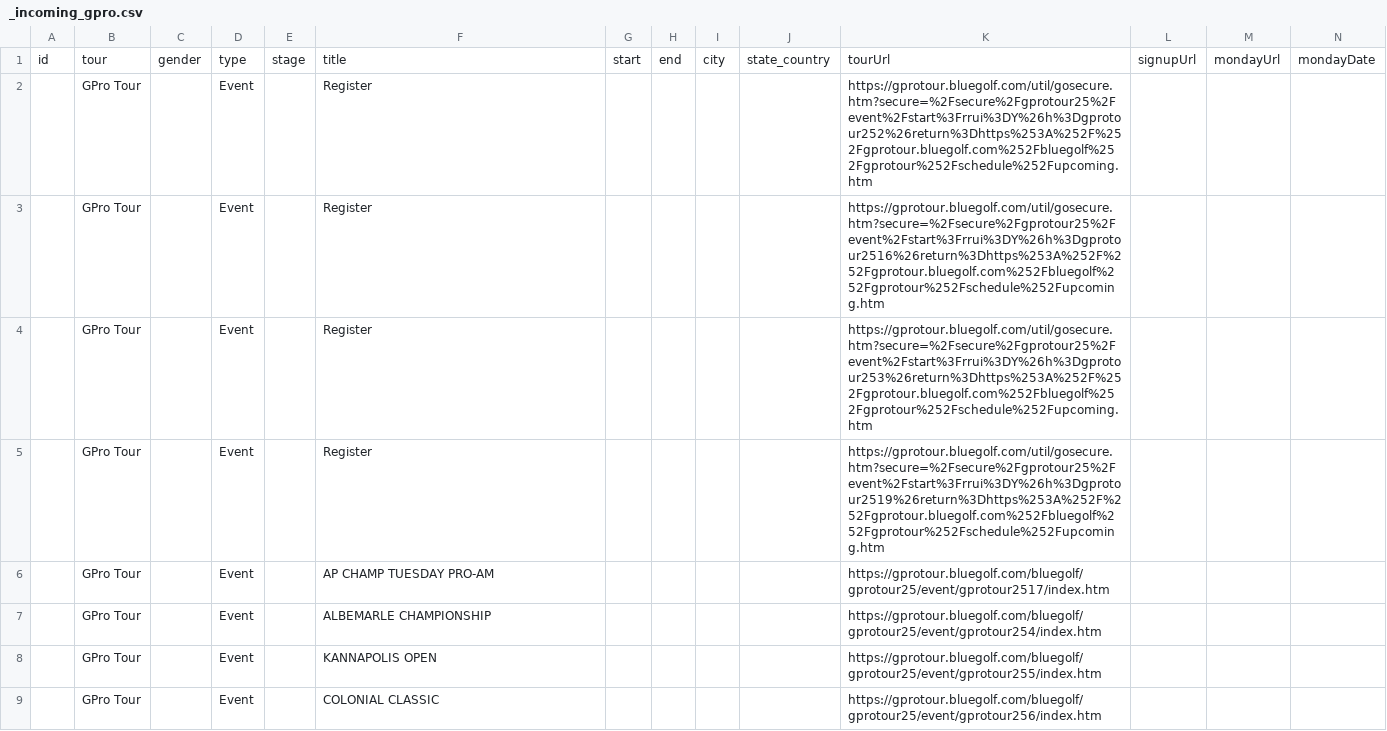
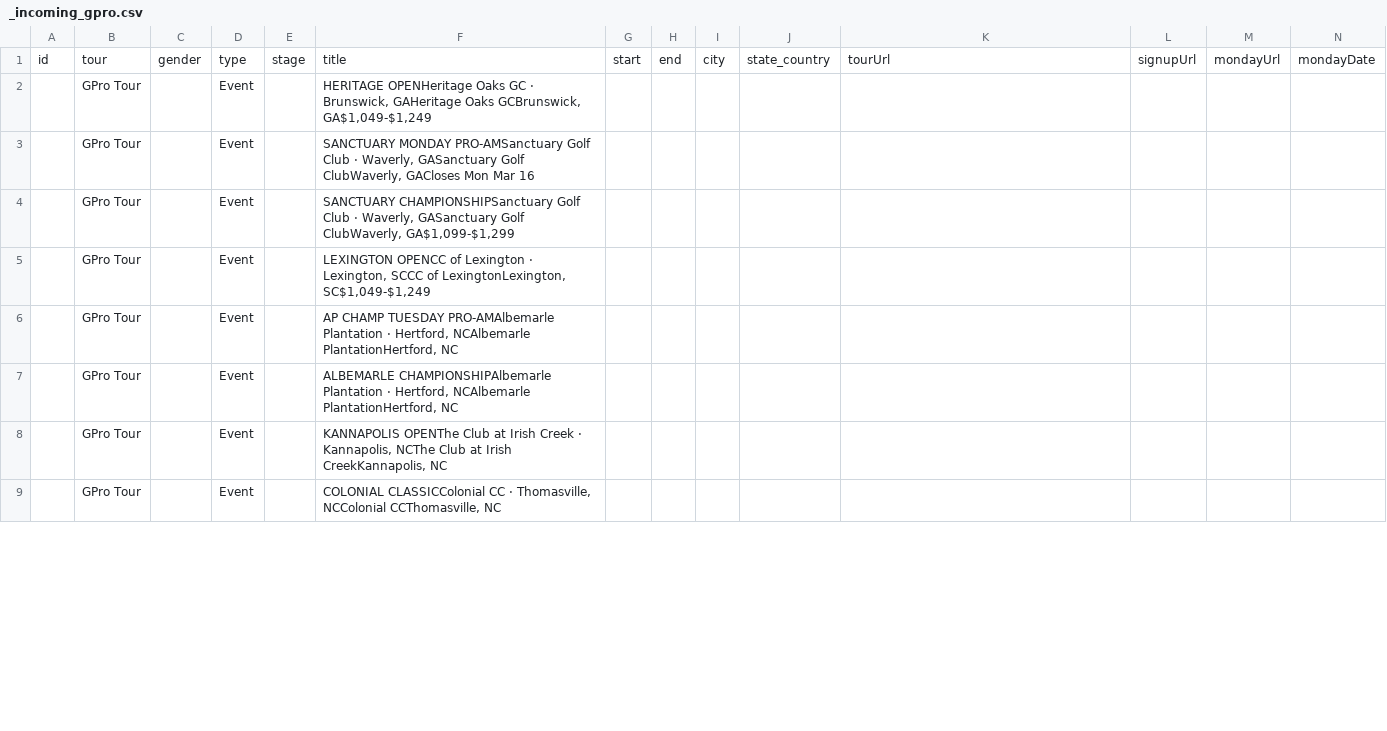
Before and after one commit to pbh007/propath-data, a CSV file: data/_incoming_gpro.csv, drawn as a sheet; only a part is shown; the diff covers the shown part only.

```diff
--- a/data/_incoming_gpro.csv
+++ b/data/_incoming_gpro.csv
@@ -1,9 +1,9 @@
 id,tour,gender,type,stage,title,start,end,city,state_country,tourUrl,signupUrl,mondayUrl,mondayDate
-,GPro Tour,,Event,,Register,,,,,https://gprotour.bluegolf.com/util/gosecure.htm?secure=%2Fsecure%2Fgprotour25%2Fevent%2Fstart%3Frrui%3DY%26h%3Dgprotour252%26return%3Dhttps%253A%252F%252Fgprotour.bluegolf.com%252Fbluegolf%252Fgprotour%252Fschedule%252Fupcoming.htm,,,
-,GPro Tour,,Event,,Register,,,,,https://gprotour.bluegolf.com/util/gosecure.htm?secure=%2Fsecure%2Fgprotour25%2Fevent%2Fstart%3Frrui%3DY%26h%3Dgprotour2516%26return%3Dhttps%253A%252F%252Fgprotour.bluegolf.com%252Fbluegolf%252Fgprotour%252Fschedule%252Fupcoming.htm,,,
-,GPro Tour,,Event,,Register,,,,,https://gprotour.bluegolf.com/util/gosecure.htm?secure=%2Fsecure%2Fgprotour25%2Fevent%2Fstart%3Frrui%3DY%26h%3Dgprotour253%26return%3Dhttps%253A%252F%252Fgprotour.bluegolf.com%252Fbluegolf%252Fgprotour%252Fschedule%252Fupcoming.htm,,,
-,GPro Tour,,Event,,Register,,,,,https://gprotour.bluegolf.com/util/gosecure.htm?secure=%2Fsecure%2Fgprotour25%2Fevent%2Fstart%3Frrui%3DY%26h%3Dgprotour2519%26return%3Dhttps%253A%252F%252Fgprotour.bluegolf.com%252Fbluegolf%252Fgprotour%252Fschedule%252Fupcoming.htm,,,
-,GPro Tour,,Event,,AP CHAMP TUESDAY PRO-AM,,,,,https://gprotour.bluegolf.com/bluegolf/gprotour25/event/gprotour2517/index.htm,,,
-,GPro Tour,,Event,,ALBEMARLE CHAMPIONSHIP,,,,,https://gprotour.bluegolf.com/bluegolf/gprotour25/event/gprotour254/index.htm,,,
-,GPro Tour,,Event,,KANNAPOLIS OPEN,,,,,https://gprotour.bluegolf.com/bluegolf/gprotour25/event/gprotour255/index.htm,,,
-,GPro Tour,,Event,,COLONIAL CLASSIC,,,,,https://gprotour.bluegolf.com/bluegolf/gprotour25/event/gprotour256/index.htm,,,
+,GPro Tour,,Event,,"HERITAGE OPENHeritage Oaks GC · Brunswick, GAHeritage Oaks GCBrunswick, GA$1,049-$1,249",,,,,,,,
+,GPro Tour,,Event,,"SANCTUARY MONDAY PRO-AMSanctuary Golf Club · Waverly, GASanctuary Golf ClubWaverly, GACloses Mon Mar 16",,,,,,,,
+,GPro Tour,,Event,,"SANCTUARY CHAMPIONSHIPSanctuary Golf Club · Waverly, GASanctuary Golf ClubWaverly, GA$1,099-$1,299",,,,,,,,
+,GPro Tour,,Event,,"LEXINGTON OPENCC of Lexington · Lexington, SCCC of LexingtonLexington, SC$1,049-$1,249",,,,,,,,
+,GPro Tour,,Event,,"AP CHAMP TUESDAY PRO-AMAlbemarle Plantation · Hertford, NCAlbemarle PlantationHertford, NC",,,,,,,,
+,GPro Tour,,Event,,"ALBEMARLE CHAMPIONSHIPAlbemarle Plantation · Hertford, NCAlbemarle PlantationHertford, NC",,,,,,,,
+,GPro Tour,,Event,,"KANNAPOLIS OPENThe Club at Irish Creek · Kannapolis, NCThe Club at Irish CreekKannapolis, NC",,,,,,,,
+,GPro Tour,,Event,,"COLONIAL CLASSICColonial CC · Thomasville, NCColonial CCThomasville, NC",,,,,,,,
```
Also changed, not shown: 20 edited cells elsewhere in this file, data/ProPath-MiniTour2026-MasterEvents.csv.
